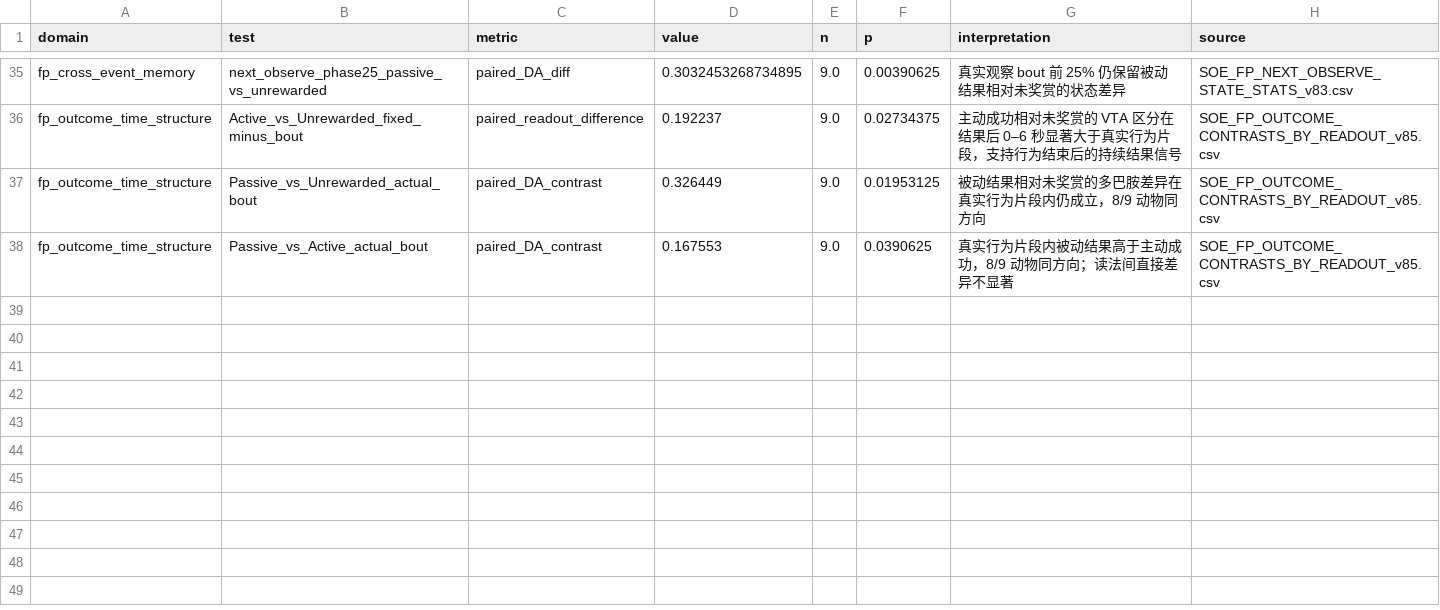
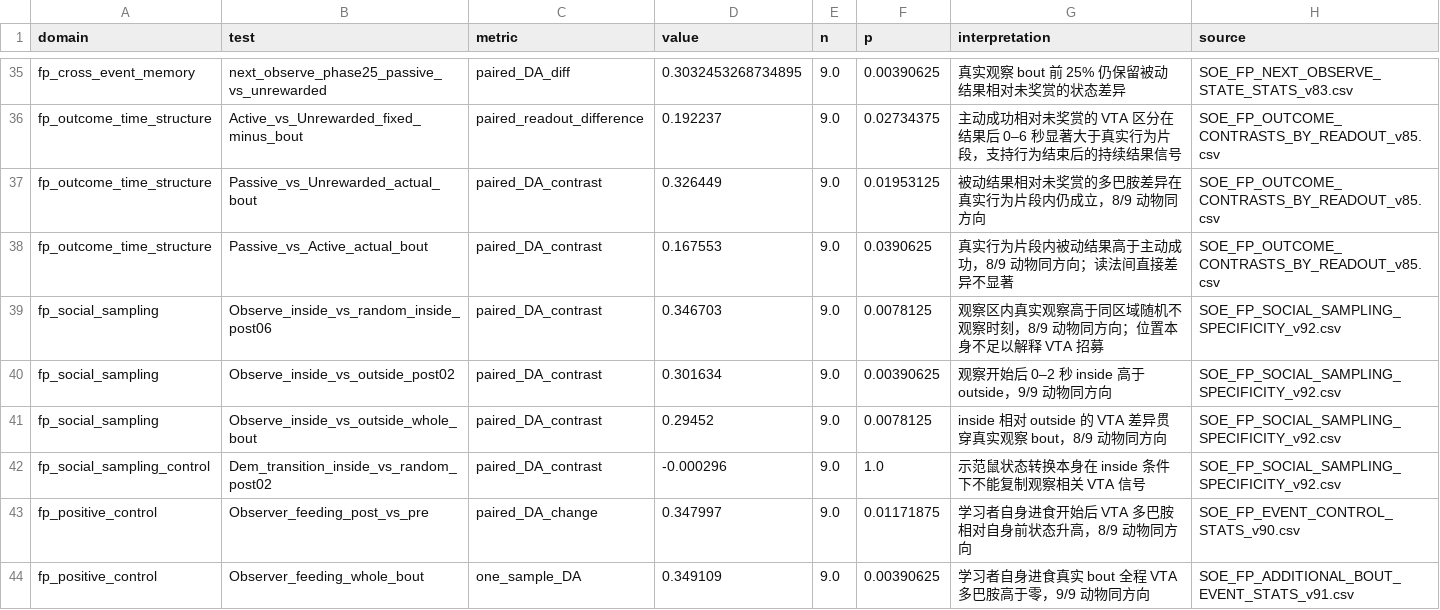
Before and after one commit to neugun/pSI-atlas, a CSV file: soe-social-learning/data/SLM_multiaxis_mechanistic_support_v75.csv, drawn as a sheet; only a part is shown, gaps mark what is left out.

Commit message:
Add VTA social-sampling specificity PSTHs

```diff
--- a/soe-social-learning/data/SLM_multiaxis_mechanistic_support_v75.csv
+++ b/soe-social-learning/data/SLM_multiaxis_mechanistic_support_v75.csv
@@ -38 +38,7 @@ fp_outcome_time_structure,Passive_vs_Unrewarded_actual_bout,paired_DA_contrast,0
 fp_outcome_time_structure,Passive_vs_Active_actual_bout,paired_DA_contrast,0.167553,9.0,0.0390625,真实行为片段内被动结果高于主动成功，8/9 动物同方向；读法间直接差异不显著,SOE_FP_OUTCOME_CONTRASTS_BY_READOUT_v85.csv
+fp_social_sampling,Observe_inside_vs_random_inside_post06,paired_DA_contrast,0.346703,9.0,0.0078125,观察区内真实观察高于同区域随机不观察时刻，8/9 动物同方向；位置本身不足以解释 VTA 招募,SOE_FP_SOCIAL_SAMPLING_SPECIFICITY_v92.csv
+fp_social_sampling,Observe_inside_vs_outside_post02,paired_DA_contrast,0.301634,9.0,0.00390625,观察开始后 0–2 秒 inside 高于 outside，9/9 动物同方向,SOE_FP_SOCIAL_SAMPLING_SPECIFICITY_v92.csv
+fp_social_sampling,Observe_inside_vs_outside_whole_bout,paired_DA_contrast,0.29452,9.0,0.0078125,inside 相对 outside 的 VTA 差异贯穿真实观察 bout，8/9 动物同方向,SOE_FP_SOCIAL_SAMPLING_SPECIFICITY_v92.csv
+fp_social_sampling_control,Dem_transition_inside_vs_random_post02,paired_DA_contrast,-0.000296,9.0,1.0,示范鼠状态转换本身在 inside 条件下不能复制观察相关 VTA 信号,SOE_FP_SOCIAL_SAMPLING_SPECIFICITY_v92.csv
+fp_positive_control,Observer_feeding_post_vs_pre,paired_DA_change,0.347997,9.0,0.01171875,学习者自身进食开始后 VTA 多巴胺相对自身前状态升高，8/9 动物同方向,SOE_FP_EVENT_CONTROL_STATS_v90.csv
+fp_positive_control,Observer_feeding_whole_bout,one_sample_DA,0.349109,9.0,0.00390625,学习者自身进食真实 bout 全程 VTA 多巴胺高于零，9/9 动物同方向,SOE_FP_ADDITIONAL_BOUT_EVENT_STATS_v91.csv
```
Also changed, not shown: 24 other files.
